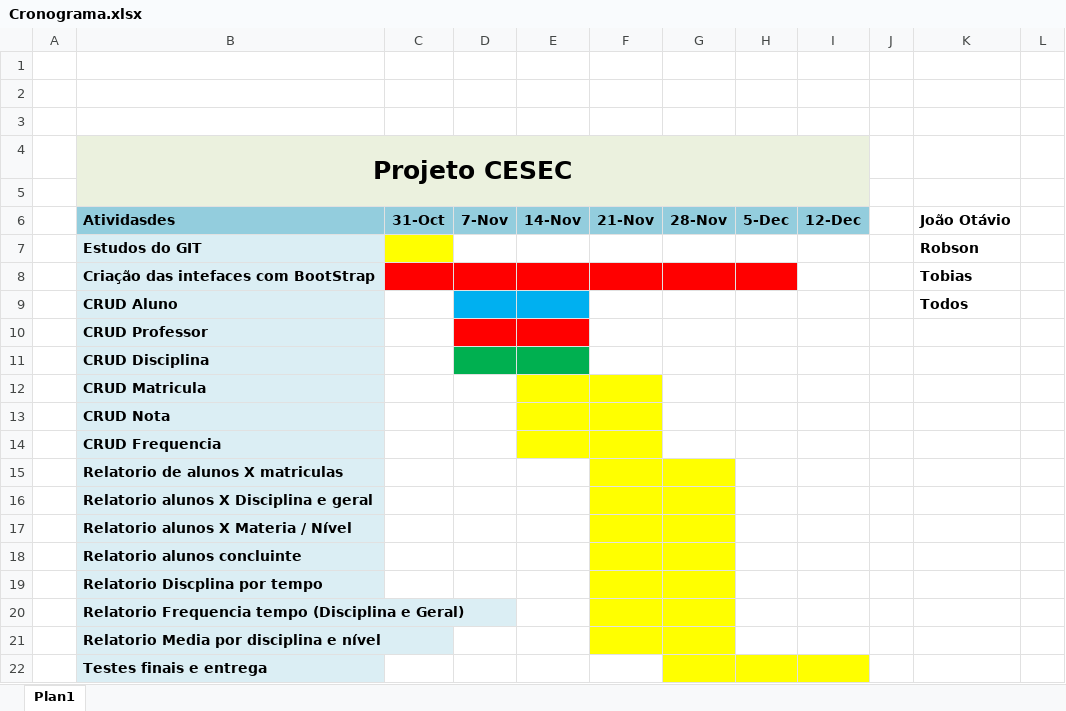
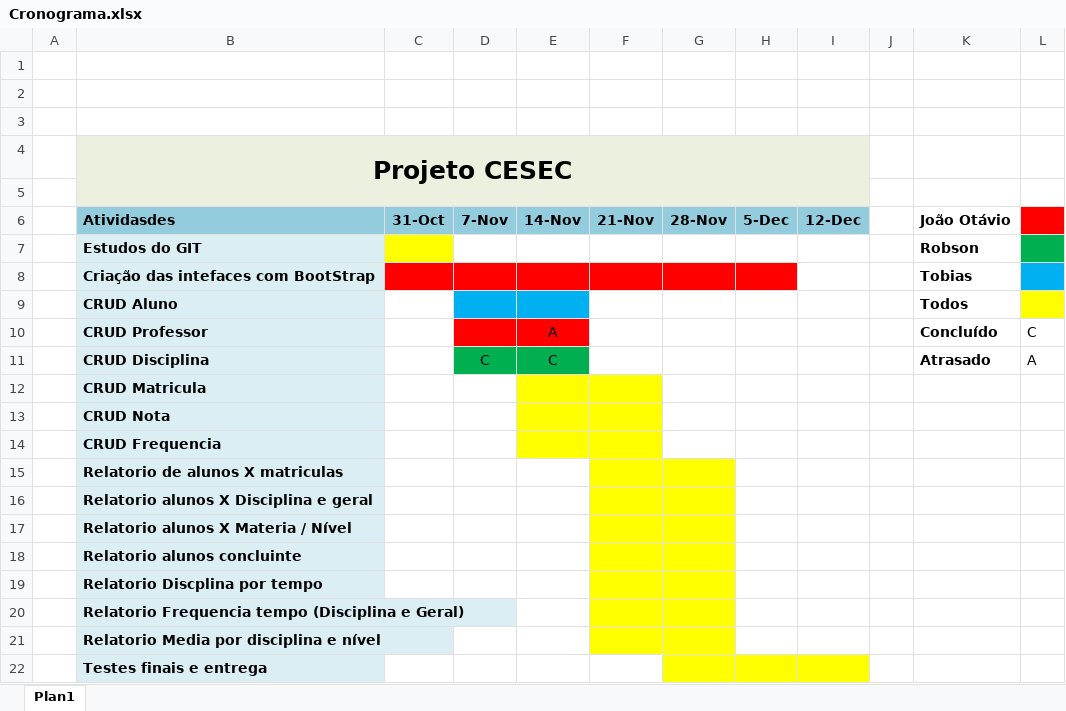
Before and after one commit to roobinho2274/cesecintra, an Excel workbook: Cronograma.xlsx, sheet Plan1, drawn as a sheet; values as stored, in another font and other column widths than the file's, no borders; the diff names each change by its address in the sheet, - before the commit and + after, or states it on an @@ line.

Commit message:
Arrumando o layout do cadastro de aluno, atualizando cronograma e iniciando o cadstro da matricula

```diff
--- a/Cronograma.xlsx (sheet Plan1)
+++ b/Cronograma.xlsx (sheet Plan1)
-L6 fill: none
+L6 fill: #FF0000
-L7 fill: none
+L7 fill: #00B050
-L8 fill: none
+L8 fill: #00B0F0
-L9 fill: none
+L9 fill: #FFFF00
-E10 (14-Nov): (empty)
+E10 (14-Nov): A
-K10 (João Otávio): (empty)
+K10 (João Otávio): Concluído
-L10: (empty)
+L10: C
-D11 (7-Nov): (empty)
+D11 (7-Nov): C
-E11 (14-Nov): (empty)
+E11 (14-Nov): C
-K11 (João Otávio): (empty)
+K11 (João Otávio): Atrasado
-L11: (empty)
+L11: A
```
Also changed, not shown: 11 other files.
